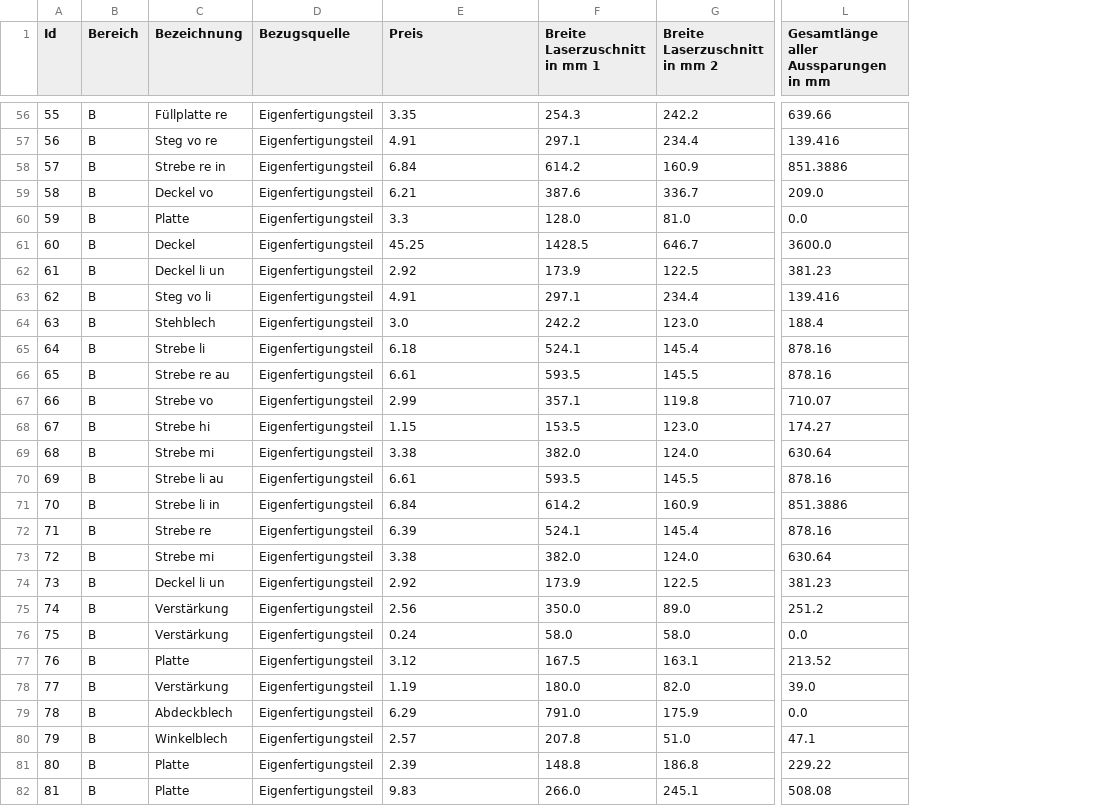
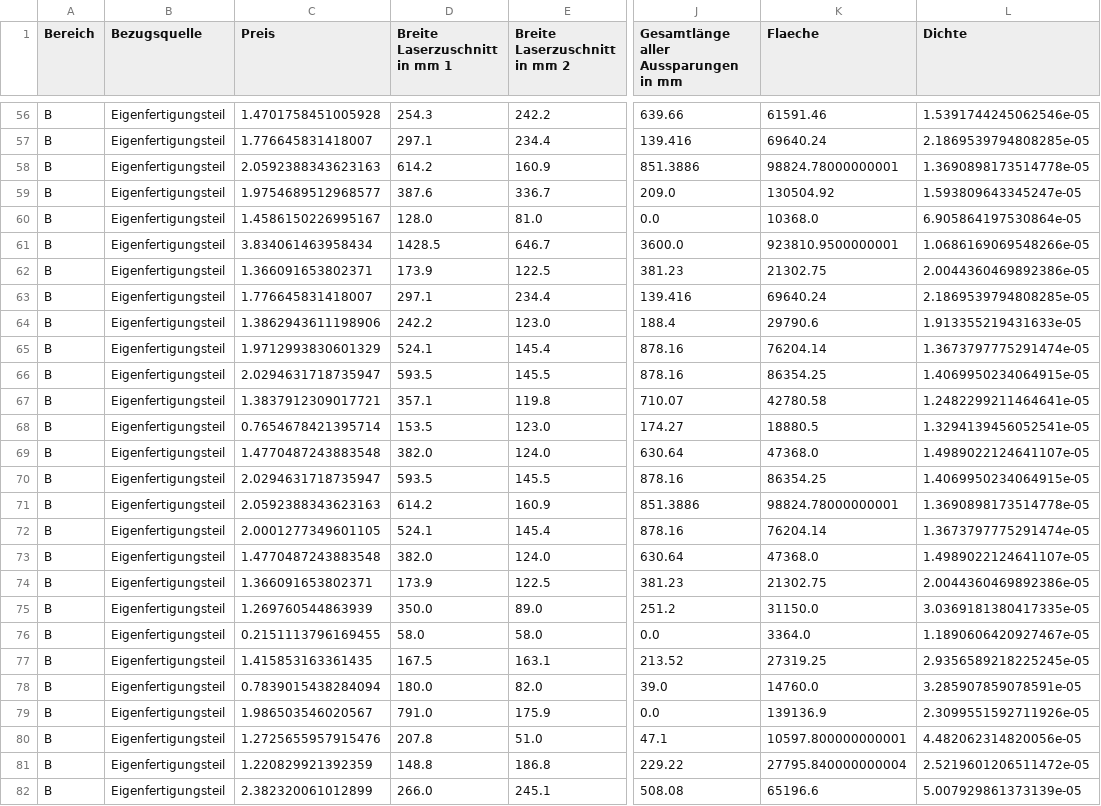
Before and after one commit to abi2310/costpilot, a CSV file: data/processed/cleaned_data.csv, drawn as a sheet; only a part is shown, gaps mark what is left out; removed rows and columns are numbered as before the commit, all else as after; the diff covers the shown part only; the diff names each change by its address in the sheet, - before the commit and + after, or states it on an @@ line.

```diff
--- a/data/processed/cleaned_data.csv
+++ b/data/processed/cleaned_data.csv
-column A (Id), rows 56-82: 55 | 56 | 57 | 58 | 59 | 60 | 61 | 62 | 63 | 64 | 65 | 66 | 67 | 68 | 69 | 70 | 71 | 72 | 73 | 74 | 75 | 76 | 77 | 78 | 79 | 80 | 81
-column C (Bezeichnung), rows 56-82: Füllplatte re | Steg vo re | Strebe re in | Deckel vo | Platte | Deckel | Deckel li un | Steg vo li | Stehblech | Strebe li | Strebe re au | Strebe vo | Strebe hi | Strebe mi | Strebe li au | Strebe li in | Strebe re | Strebe mi | Deckel li un | Verstärkung | Verstärkung | Platte | Verstärkung | Abdeckblech | Winkelblech | Platte | Platte
+column K (Flaeche), rows 56-82: 61591.46 | 69640.24 | 98824.78000000001 | 130504.92 | 10368.0 | 923810.9500000001 | 21302.75 | 69640.24 | 29790.6 | 76204.14 | 86354.25 | 42780.58 | 18880.5 | 47368.0 | 86354.25 | 98824.78000000001 | 76204.14 | 47368.0 | 21302.75 | 31150.0 | 3364.0 | 27319.25 | 14760.0 | 139136.9 | 10597.800000000001 | 27795.840000000004 | 65196.6
+column L (Dichte), rows 56-82: 1.5391744245062546e-05 | 2.1869539794808285e-05 | 1.3690898173514778e-05 | 1.593809643345247e-05 | 6.905864197530864e-05 | 1.0686169069548266e-05 | 2.0044360469892386e-05 | 2.1869539794808285e-05 | 1.913355219431633e-05 | 1.3673797775291474e-05 | 1.4069950234064915e-05 | 1.2482299211464641e-05 | 1.3294139456052541e-05 | 1.4989022124641107e-05 | 1.4069950234064915e-05 | 1.3690898173514778e-05 | 1.3673797775291474e-05 | 1.4989022124641107e-05 | 2.0044360469892386e-05 | 3.0369181380417335e-05 | 1.1890606420927467e-05 | 2.9356589218225245e-05 | 3.285907859078591e-05 | 2.3099551592711926e-05 | 4.482062314820056e-05 | 2.5219601206511472e-05 | 5.007929861373139e-05
-C56 (Preis): 3.35
+C56 (Preis): 1.4701758451005928
-C57 (Preis): 4.91
+C57 (Preis): 1.776645831418007
-C58 (Preis): 6.84
+C58 (Preis): 2.0592388343623163
-C59 (Preis): 6.21
+C59 (Preis): 1.9754689512968577
-C60 (Preis): 3.3
+C60 (Preis): 1.4586150226995167
-C61 (Preis): 45.25
+C61 (Preis): 3.834061463958434
-C62 (Preis): 2.92
+C62 (Preis): 1.366091653802371
-C63 (Preis): 4.91
+C63 (Preis): 1.776645831418007
-C64 (Preis): 3.0
+C64 (Preis): 1.3862943611198906
-C65 (Preis): 6.18
+C65 (Preis): 1.9712993830601329
-C66 (Preis): 6.61
+C66 (Preis): 2.0294631718735947
-C67 (Preis): 2.99
+C67 (Preis): 1.3837912309017721
-C68 (Preis): 1.15
+C68 (Preis): 0.7654678421395714
-C69 (Preis): 3.38
+C69 (Preis): 1.4770487243883548
-C70 (Preis): 6.61
+C70 (Preis): 2.0294631718735947
-C71 (Preis): 6.84
+C71 (Preis): 2.0592388343623163
-C72 (Preis): 6.39
+C72 (Preis): 2.0001277349601105
-C73 (Preis): 3.38
+C73 (Preis): 1.4770487243883548
-C74 (Preis): 2.92
+C74 (Preis): 1.366091653802371
-C75 (Preis): 2.56
+C75 (Preis): 1.269760544863939
-C76 (Preis): 0.24
+C76 (Preis): 0.2151113796169455
-C77 (Preis): 3.12
+C77 (Preis): 1.415853163361435
-C78 (Preis): 1.19
+C78 (Preis): 0.7839015438284094
-C79 (Preis): 6.29
+C79 (Preis): 1.986503546020567
-C80 (Preis): 2.57
+C80 (Preis): 1.2725655957915476
-C81 (Preis): 2.39
+C81 (Preis): 1.220829921392359
-C82 (Preis): 9.83
+C82 (Preis): 2.382320061012899
```
Also changed, not shown: 122 edited cells elsewhere in this file, 2 other files.
